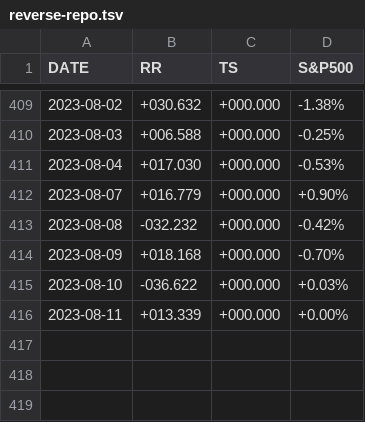
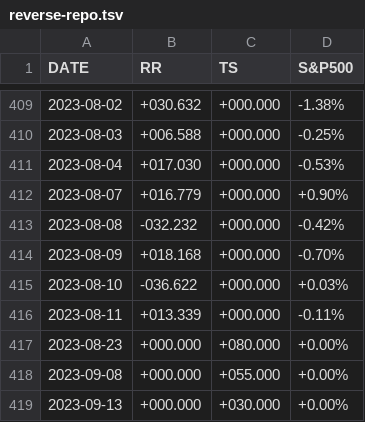
Before and after one commit to stockaitkenwaterman/reverse-repo, a TSV file: reverse-repo.tsv, drawn as a sheet; only a part is shown, gaps mark what is left out.

Commit message:
no comment is good comment

```diff
--- a/reverse-repo.tsv
+++ b/reverse-repo.tsv
@@ -415,2 +415,5 @@ DATE	RR	TS	S&P500
 2023-08-10	-036.622	+000.000	+0.03%
-2023-08-11	+013.339	+000.000	+0.00%
+2023-08-11	+013.339	+000.000	-0.11%
+2023-08-23	+000.000	+080.000	+0.00%
+2023-09-08	+000.000	+055.000	+0.00%
+2023-09-13	+000.000	+030.000	+0.00%
```
